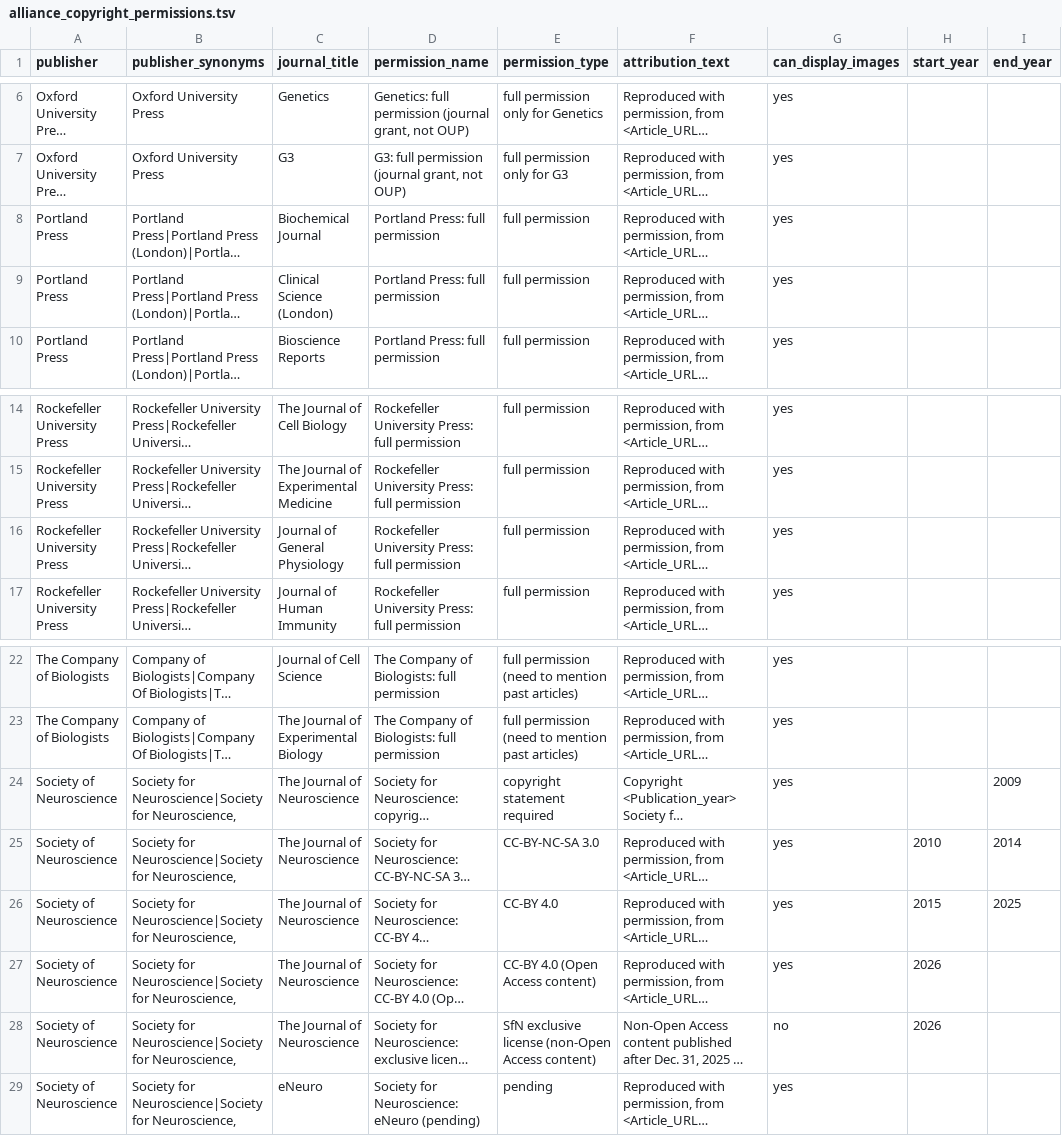
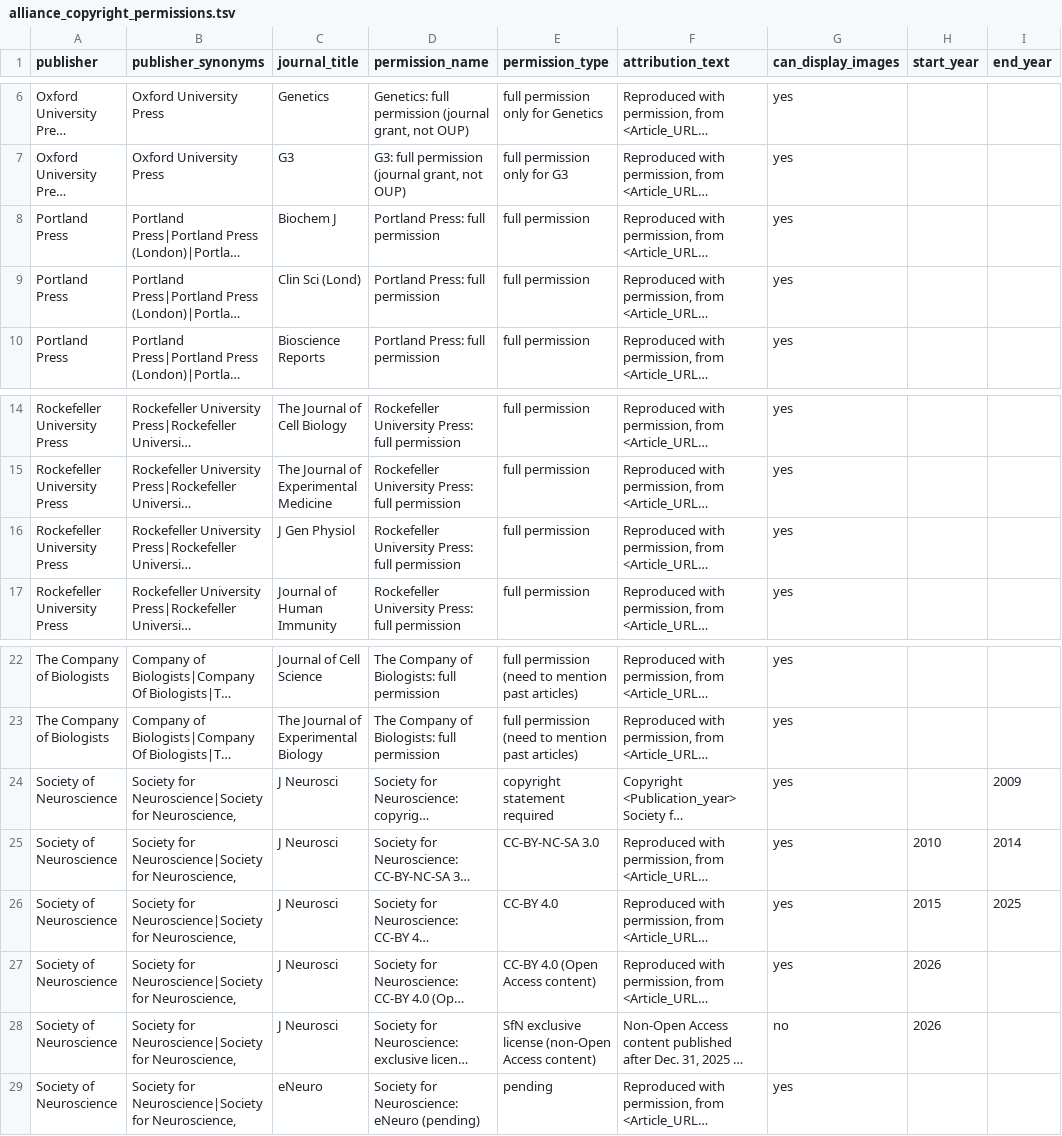
Before and after one commit to alliance-genome/agr_literature_service, a TSV file: agr_literature_service/lit_processing/data_ingest/journal_license_ingest/data/alliance_copyright_permissions.tsv, drawn as a sheet; only a part is shown, gaps mark what is left out; long unchanged cells end in …; the diff names each change by its address in the sheet, - before the commit and + after, or states it on an @@ line.

```diff
--- a/agr_literature_service/lit_processing/data_ingest/journal_license_ingest/data/alliance_copyright_permissions.tsv
+++ b/agr_literature_service/lit_processing/data_ingest/journal_license_ingest/data/alliance_copyright_permissions.tsv
-C8 (journal_title): Biochemical Journal
+C8 (journal_title): Biochem J
-C9 (journal_title): Clinical Science (London)
+C9 (journal_title): Clin Sci (Lond)
-C16 (journal_title): Journal of General Physiology
+C16 (journal_title): J Gen Physiol
-C24:C28 (journal_title): The Journal of Neuroscience
+C24:C28 (journal_title): J Neurosci
```
Also changed, not shown: 1 other file.
